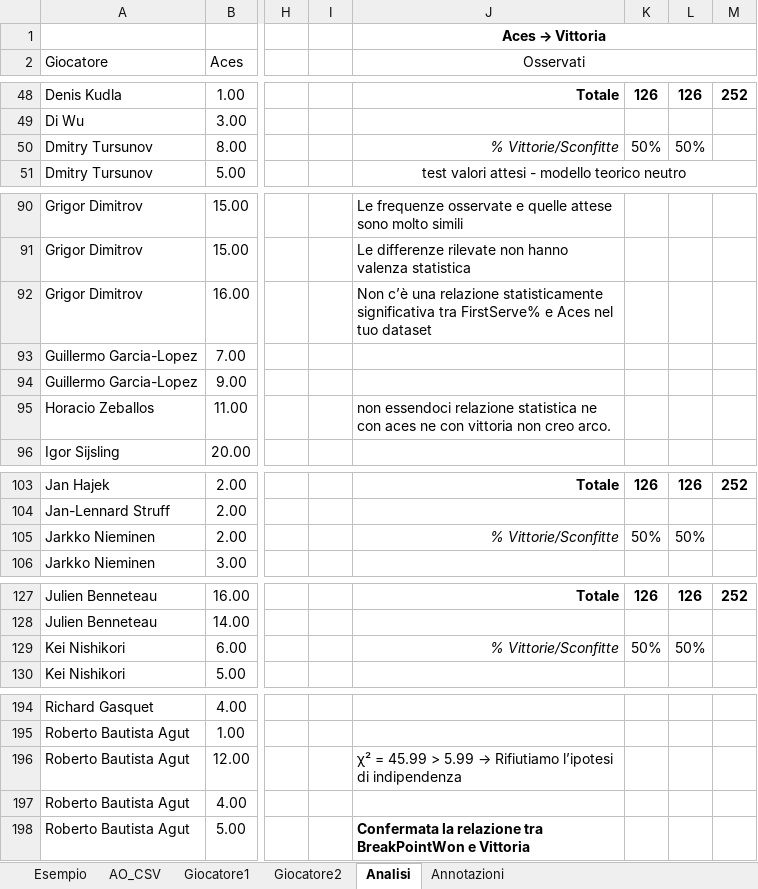
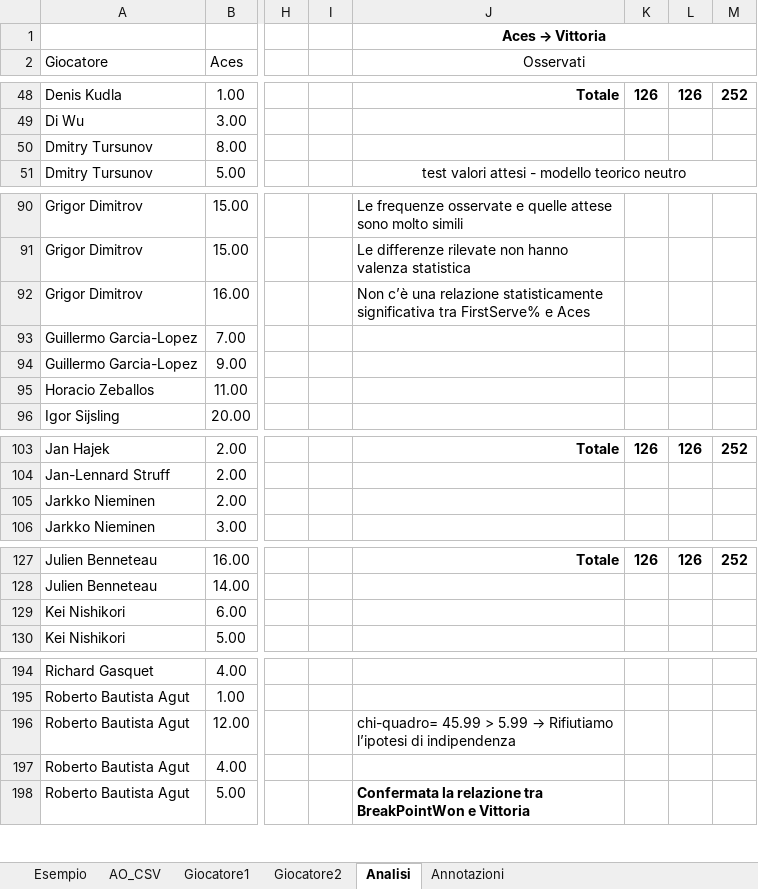
Before and after one commit to Bertolucci52/PythonExercise, an Excel workbook: Etivity2/Excel_chi-quadro.xlsx, sheet Analisi, drawn as a sheet; only a part is shown, gaps mark what is left out; values as stored, in another font and other column widths than the file's, no borders; table styles not drawn; the diff covers the shown part only; the diff names each change by its address in the sheet, - before the commit and + after, or states it on an @@ line.

```diff
--- a/Etivity2/Excel_chi-quadro.xlsx (sheet Analisi)
+++ b/Etivity2/Excel_chi-quadro.xlsx (sheet Analisi)
-J50 (Osservati): % Vittorie/Sconfitte
+J50 (Osservati): (empty)
-K50: 50%
+K50: (empty)
-L50: 50%
+L50: (empty)
-J92 (Osservati): …e Aces nel tuo dataset
+J92 (Osservati): …e Aces
-J95 (Osservati): non essendoci relazione statistica ne con aces ne con vittoria non creo arco.
+J95 (Osservati): (empty)
-J105 (Osservati): % Vittorie/Sconfitte
+J105 (Osservati): (empty)
-K105: 50%
+K105: (empty)
-L105: 50%
+L105: (empty)
-J129 (Osservati): % Vittorie/Sconfitte
+J129 (Osservati): (empty)
-K129: 50%
+K129: (empty)
-L129: 50%
+L129: (empty)
-J196 (Osservati): χ² = 45.99 >…
+J196 (Osservati): chi-quadro= 45.99 >…
```
Also changed, not shown: 32 edited cells elsewhere in this sheet, sheet Annotazioni, formulas that keep their value, 2 other files.
